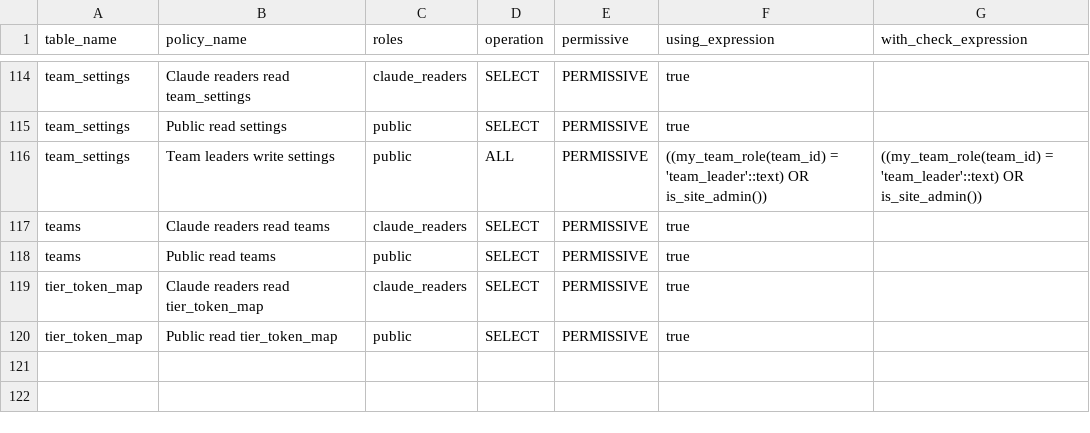
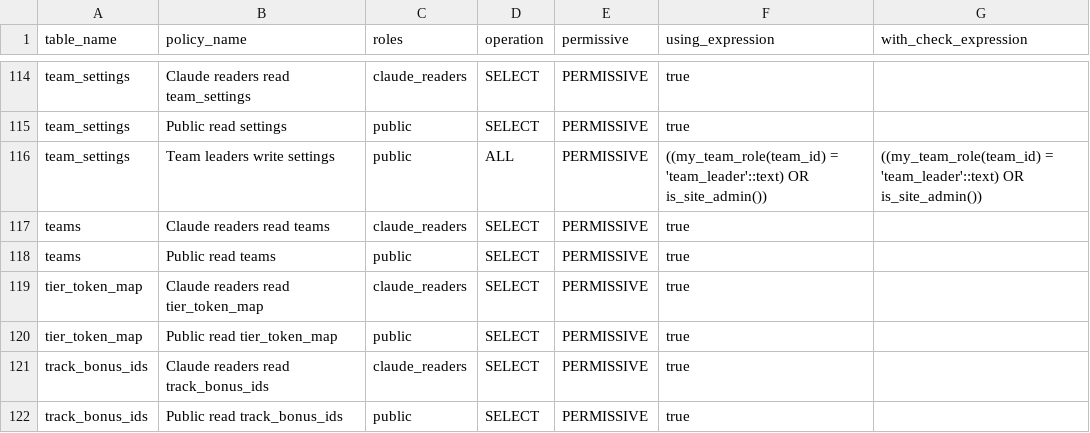
Before and after one commit to katogaming88/WGA-Raid-Hub, a CSV file: docs/rls_policies.csv, drawn as a sheet; only a part is shown, gaps mark what is left out; the diff names each change by its address in the sheet, - before the commit and + after, or states it on an @@ line.

```diff
--- a/docs/rls_policies.csv
+++ b/docs/rls_policies.csv
+row 121: track_bonus_ids | Claude readers read track_bonus_ids | claude_readers | SELECT | PERMISSIVE | true
+row 122: track_bonus_ids | Public read track_bonus_ids | public | SELECT | PERMISSIVE | true
```
Also changed, not shown: 19 other files.
